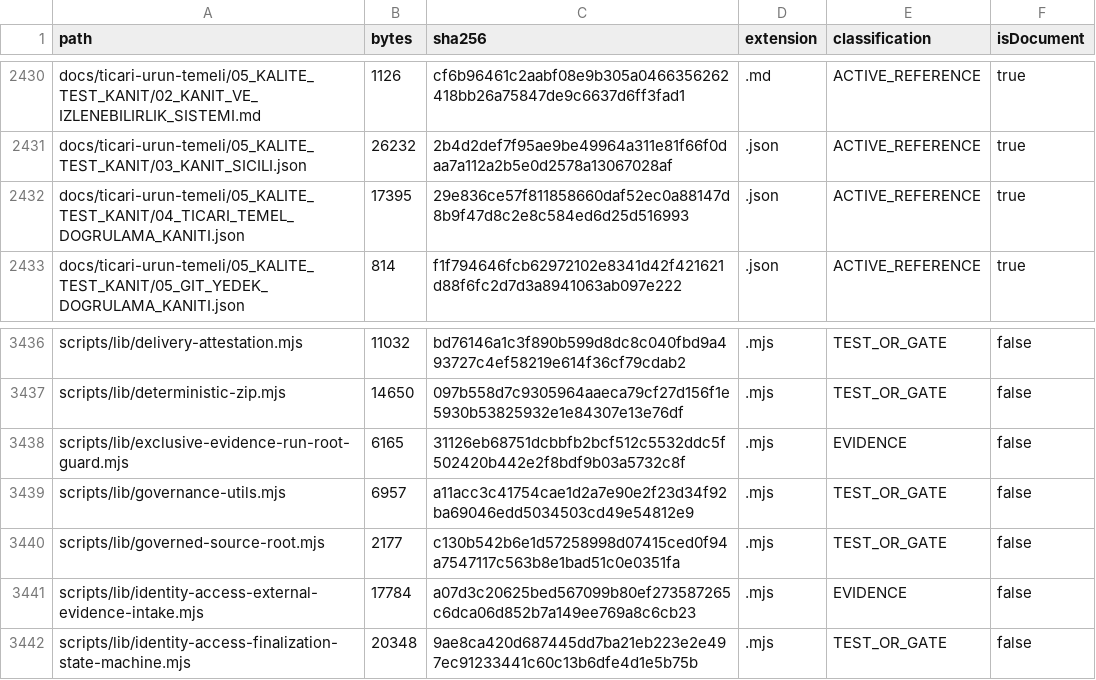
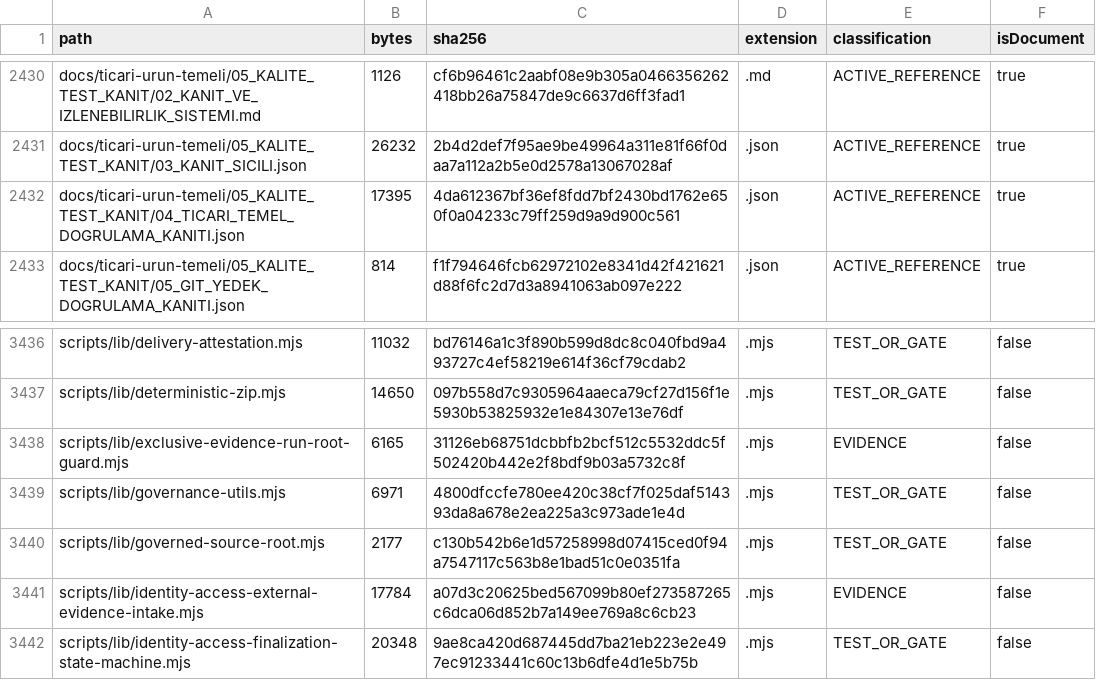
Before and after one commit to hsynmyssrgl/Anadolu-Parsi-AYM, a CSV file: artifacts/manifests/PROJECT_ARTIFACT_INDEX.csv, drawn as a sheet; only a part is shown, gaps mark what is left out; the diff covers the shown part only.

```diff
--- a/artifacts/manifests/PROJECT_ARTIFACT_INDEX.csv
+++ b/artifacts/manifests/PROJECT_ARTIFACT_INDEX.csv
@@ -2431,3 +2431,3 @@ docs/ticari-urun-temeli/05_KALITE_TEST_KANIT/02_KANIT_VE_IZLENEBILIRLIK_SISTEMI.
 docs/ticari-urun-temeli/05_KALITE_TEST_KANIT/03_KANIT_SICILI.json,26232,2b4d2def7f95ae9be49964a311e81f66f0daa7a112a2b5e0d2578a13067028af,.json,ACTIVE_REFERENCE,true
-docs/ticari-urun-temeli/05_KALITE_TEST_KANIT/04_TICARI_TEMEL_DOGRULAMA_KANITI.json,17395,29e836ce57f811858660daf52ec0a88147d8b9f47d8c2e8c584ed6d25d516993,.json,ACTIVE_REFERENCE,true
+docs/ticari-urun-temeli/05_KALITE_TEST_KANIT/04_TICARI_TEMEL_DOGRULAMA_KANITI.json,17395,4da612367bf36ef8fdd7bf2430bd1762e650f0a04233c79ff259d9a9d900c561,.json,ACTIVE_REFERENCE,true
 docs/ticari-urun-temeli/05_KALITE_TEST_KANIT/05_GIT_YEDEK_DOGRULAMA_KANITI.json,814,f1f794646fcb62972102e8341d42f421621d88f6fc2d7d3a8941063ab097e222,.json,ACTIVE_REFERENCE,true
@@ -3438,3 +3438,3 @@ scripts/lib/deterministic-zip.mjs,14650,097b558d7c9305964aaeca79cf27d156f1e5930b
 scripts/lib/exclusive-evidence-run-root-guard.mjs,6165,31126eb68751dcbbfb2bcf512c5532ddc5f502420b442e2f8bdf9b03a5732c8f,.mjs,EVIDENCE,false
-scripts/lib/governance-utils.mjs,6957,a11acc3c41754cae1d2a7e90e2f23d34f92ba69046edd5034503cd49e54812e9,.mjs,TEST_OR_GATE,false
+scripts/lib/governance-utils.mjs,6971,4800dfccfe780ee420c38cf7f025daf514393da8a678e2ea225a3c973ade1e4d,.mjs,TEST_OR_GATE,false
 scripts/lib/governed-source-root.mjs,2177,c130b542b6e1d57258998d07415ced0f94a7547117c563b8e1bad51c0e0351fa,.mjs,TEST_OR_GATE,false
```
Also changed, not shown: 23 edited cells elsewhere in this file, artifacts/manifests/ALL_DOCUMENTS_INDEX.csv, 22 other files.
